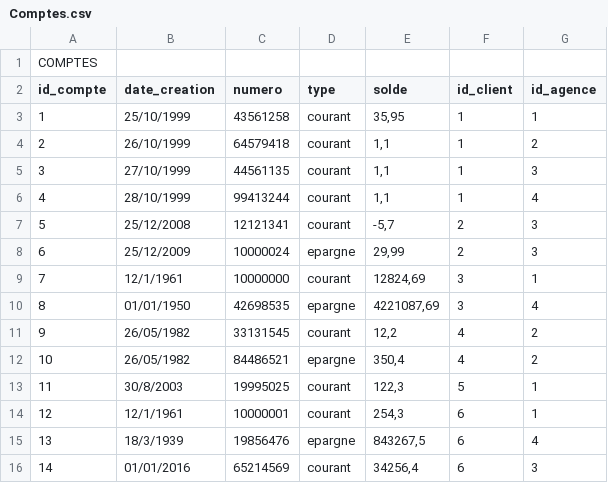
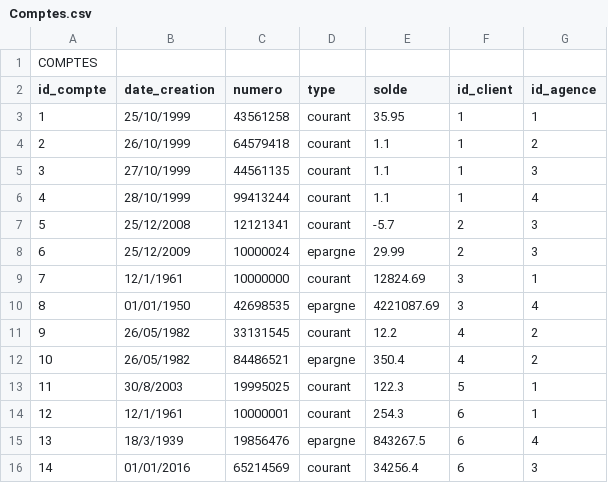
Before and after one commit to les-quiches/BDD, a CSV file: Tableur/Comptes.csv, drawn as a sheet.

```diff
--- a/Tableur/Comptes.csv
+++ b/Tableur/Comptes.csv
@@ -2,15 +2,15 @@ COMPTES;;;;;;
 id_compte;date_creation;numero;type;solde;id_client;id_agence
-1;25/10/1999;43561258;courant;35,95;1;1
-2;26/10/1999;64579418;courant;1,1;1;2
-3;27/10/1999;44561135;courant;1,1;1;3
-4;28/10/1999;99413244;courant;1,1;1;4
-5;25/12/2008;12121341;courant;-5,7;2;3
-6;25/12/2009;10000024;epargne;29,99;2;3
-7;12/1/1961;10000000;courant;12824,69;3;1
-8;01/01/1950;42698535;epargne;4221087,69;3;4
-9;26/05/1982;33131545;courant;12,2;4;2
-10;26/05/1982;84486521;epargne;350,4;4;2
-11;30/8/2003;19995025;courant;122,3;5;1
-12;12/1/1961;10000001;courant;254,3;6;1
-13;18/3/1939;19856476;epargne;843267,5;6;4
-14;01/01/2016;65214569;courant;34256,4;6;3
+1;25/10/1999;43561258;courant;35.95;1;1
+2;26/10/1999;64579418;courant;1.1;1;2
+3;27/10/1999;44561135;courant;1.1;1;3
+4;28/10/1999;99413244;courant;1.1;1;4
+5;25/12/2008;12121341;courant;-5.7;2;3
+6;25/12/2009;10000024;epargne;29.99;2;3
+7;12/1/1961;10000000;courant;12824.69;3;1
+8;01/01/1950;42698535;epargne;4221087.69;3;4
+9;26/05/1982;33131545;courant;12.2;4;2
+10;26/05/1982;84486521;epargne;350.4;4;2
+11;30/8/2003;19995025;courant;122.3;5;1
+12;12/1/1961;10000001;courant;254.3;6;1
+13;18/3/1939;19856476;epargne;843267.5;6;4
+14;01/01/2016;65214569;courant;34256.4;6;3
```
Also changed, not shown: 4 other files.
